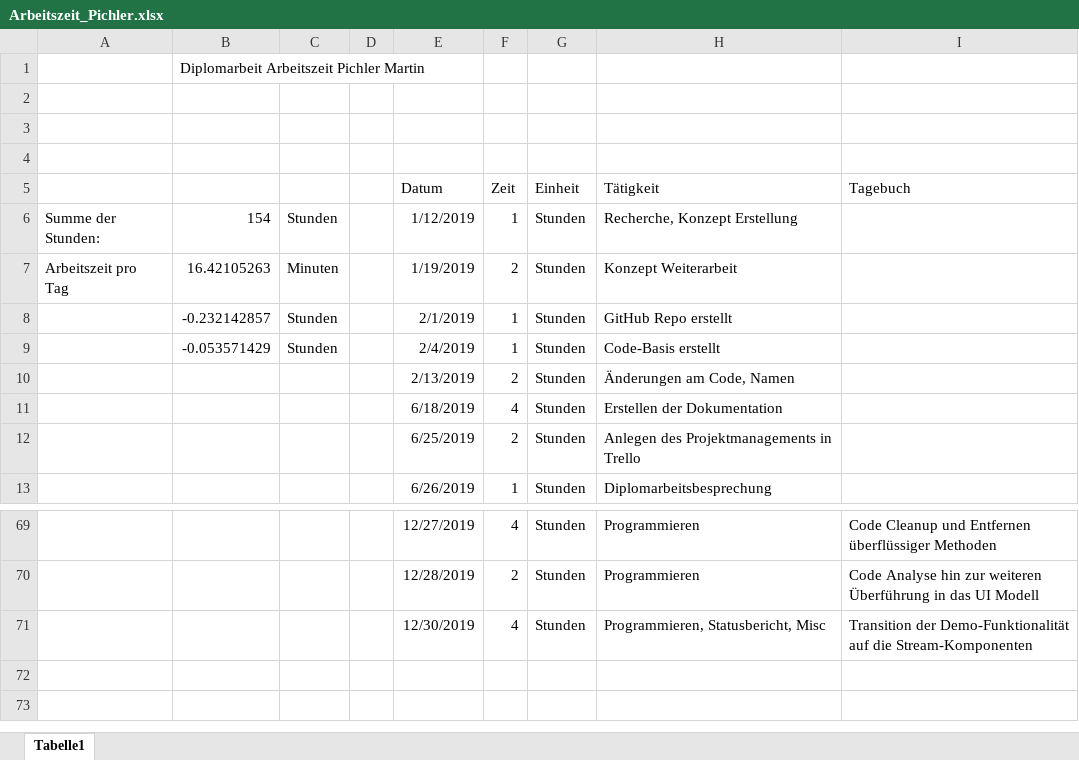
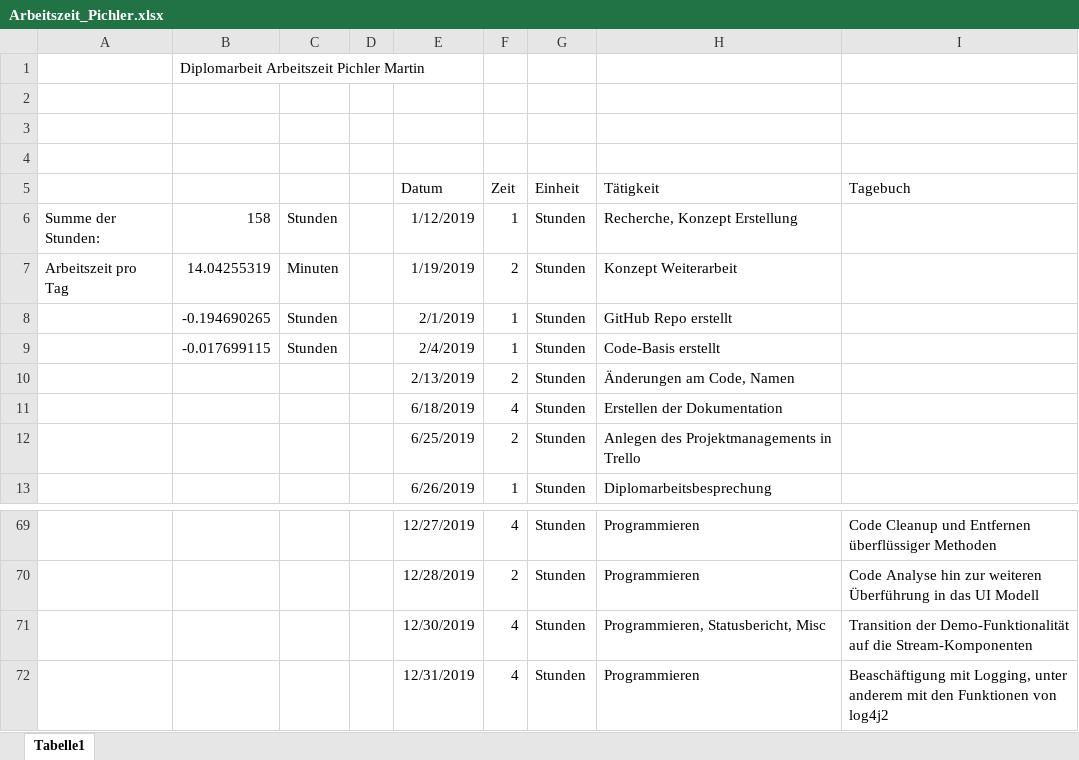
Before and after one commit to PichlerMartin/stream, an Excel workbook: docs/Arbeitszeit_Pichler.xlsx, sheet Tabelle1, drawn as a sheet; only a part is shown, gaps mark what is left out; values as stored, in another font and other column widths than the file's, no borders; the diff names each change by its address in the sheet, - before the commit and + after, or states it on an @@ line.

```diff
--- a/docs/Arbeitszeit_Pichler.xlsx (sheet Tabelle1)
+++ b/docs/Arbeitszeit_Pichler.xlsx (sheet Tabelle1)
-B6: 154
+B6: 158
-B7: 16.42105263
+B7: 14.04255319
-B8: -0.232142857
+B8: -0.194690265
-B9: -0.053571429
+B9: -0.017699115
+row 72:  |  |  |  | 12/31/2019 | 4 | Stunden | Programmieren | Beaschäftigung mit Logging, unter anderem mit den Funktionen von log4j2
```
Also changed, not shown: 3 other files.
